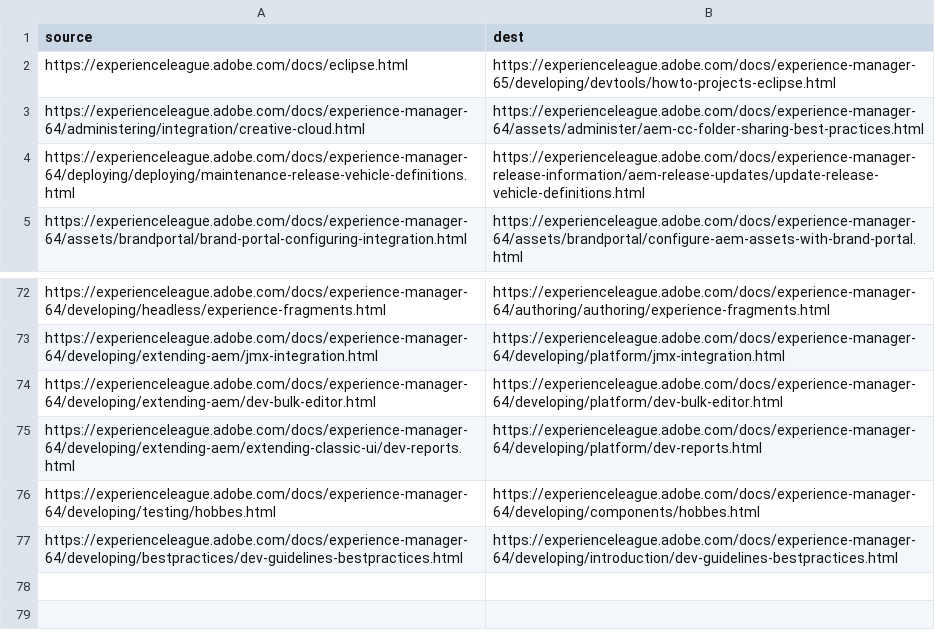
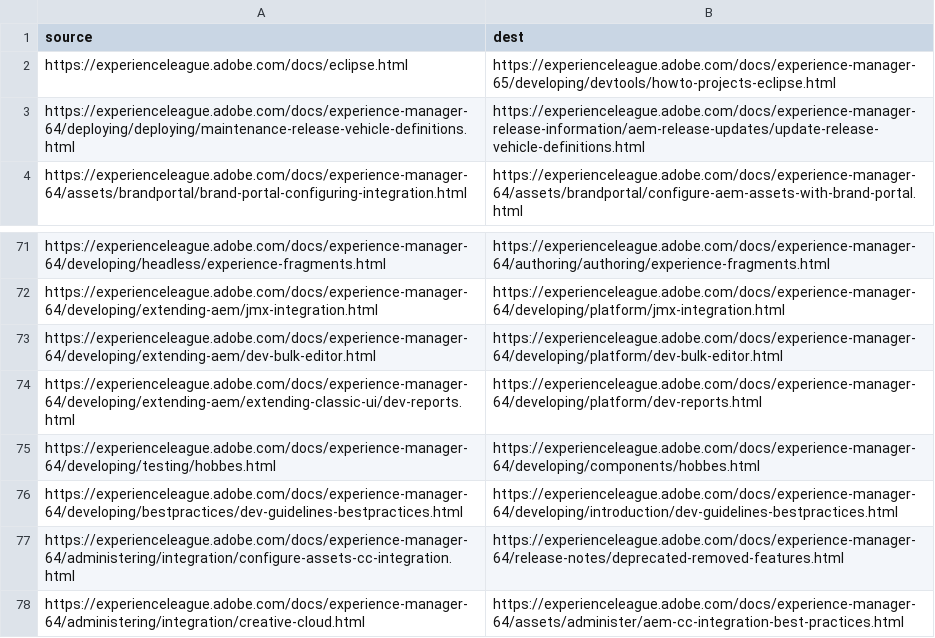
Before and after one commit to AdobeDocs/experience-manager-64.zh-Hans, a CSV file: redirects.csv, drawn as a sheet; only a part is shown, gaps mark what is left out; removed rows and columns are numbered as before the commit, all else as after; the diff names each change by its address in the sheet, - before the commit and + after, or states it on an @@ line.

Commit message:
Updating Old File for core commit c3c273a82ed4bac2b4d5ace8ae4f520dc9098044

```diff
--- a/redirects.csv
+++ b/redirects.csv
-row 3: https://experienceleague.adobe.com/docs/experience-manager-64/administering/integration/creative-cloud.html | https://experienceleague.adobe.com/docs/experience-manager-64/assets/administer/aem-cc-folder-sharing-best-practices.html
+row 77: https://experienceleague.adobe.com/docs/experience-manager-64/administering/integration/configure-assets-cc-integration.html | https://experienceleague.adobe.com/docs/experience-manager-64/release-notes/deprecated-removed-features.html
+row 78: https://experienceleague.adobe.com/docs/experience-manager-64/administering/integration/creative-cloud.html | https://experienceleague.adobe.com/docs/experience-manager-64/assets/administer/aem-cc-integration-best-practices.html
```
